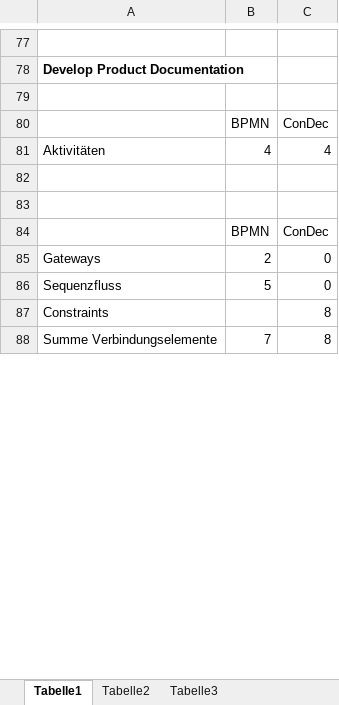
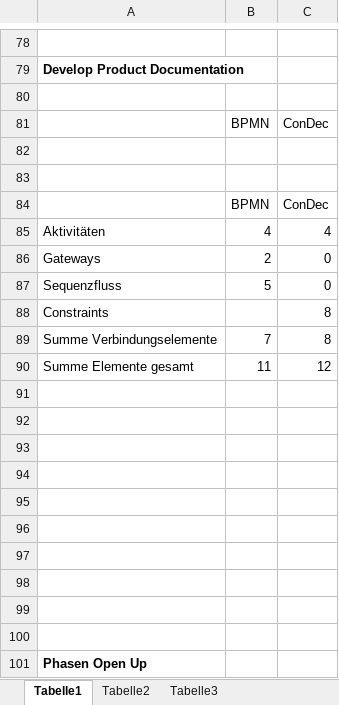
Before and after one commit to biankahampp/Masterarbeit, an Excel workbook: Mappe1.xlsx, sheet Tabelle1, drawn as a sheet; only a part is shown, gaps mark what is left out; values as stored, in another font and other column widths than the file's, no borders; charts and pictures not drawn; the diff covers the shown part only; the diff names each change by its address in the sheet, - before the commit and + after, or states it on an @@ line.

```diff
--- a/Mappe1.xlsx (sheet Tabelle1)
+++ b/Mappe1.xlsx (sheet Tabelle1)
@@ row 81 moved to row 85: Aktivitäten @@
+row 90: Summe Elemente gesamt | 11 | 12
+row 91: (empty)
+row 92: (empty)
+row 93: (empty)
+row 94: (empty)
+row 95: (empty)
+row 96: (empty)
+row 97: (empty)
+row 98: (empty)
+row 99: (empty)
+row 100: (empty)
+row 101: Phasen Open Up
```
Also changed, not shown: 145 added rows, 1 removed row, 6 moved rows and 12 edited cells elsewhere in this sheet, formulas that keep their value, charts or pictures, 11 other files.
